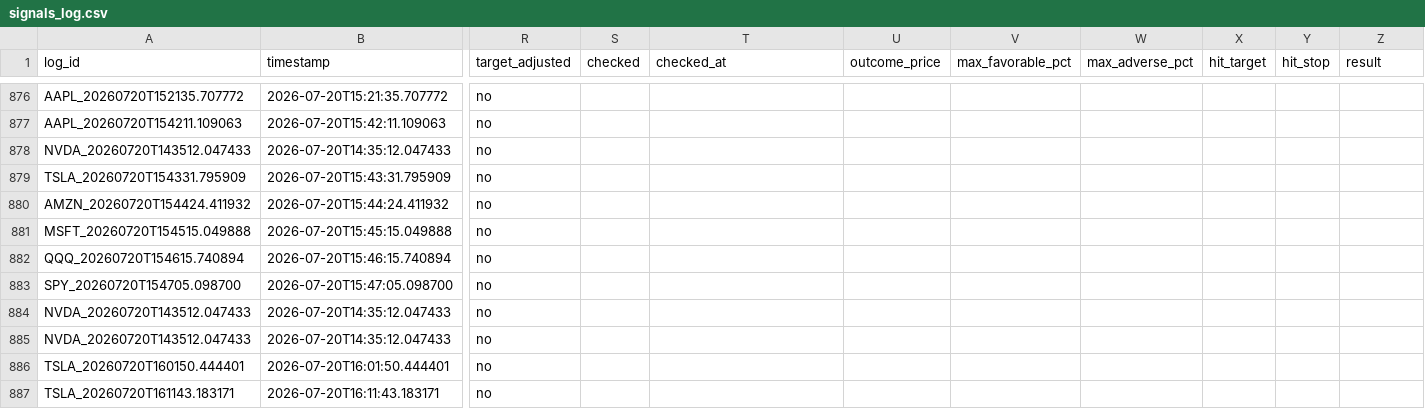
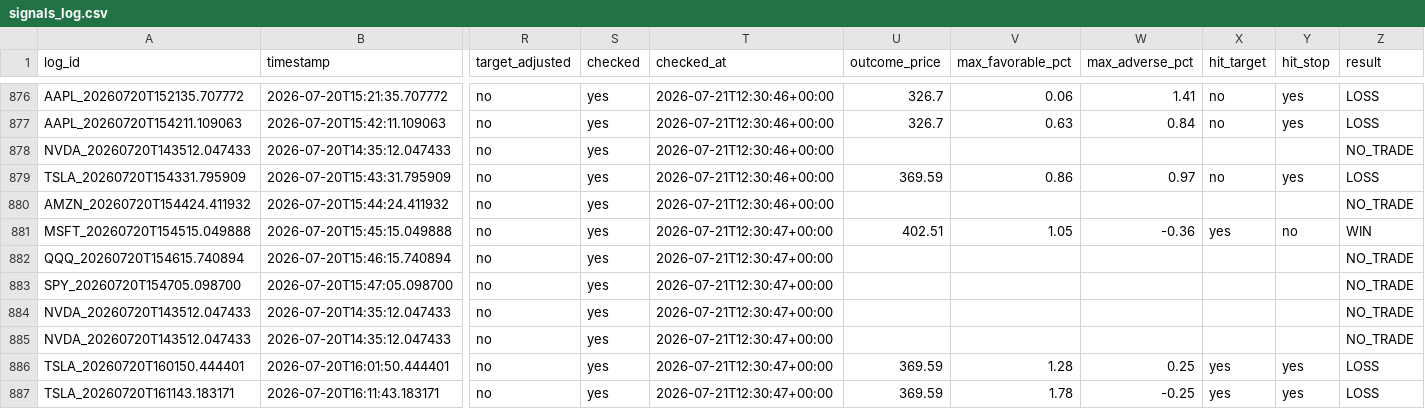
Before and after one commit to xel0irg/stock-ai-bot, a CSV file: backtest/signals_log.csv, drawn as a sheet; only a part is shown, gaps mark what is left out; the diff covers the shown part only; the diff names each change by its address in the sheet, - before the commit and + after, or states it on an @@ line.

Commit message:
chore: update backtest outcomes [skip ci]

```diff
--- a/backtest/signals_log.csv
+++ b/backtest/signals_log.csv
-S876:S887 (checked): (empty)
+S876:S887 (checked): yes
-T876:T880 (checked_at): (empty)
+T876:T880 (checked_at): 2026-07-21T12:30:46+00:00
-U876:U877 (outcome_price): (empty)
+U876:U877 (outcome_price): 326.7
-V876 (max_favorable_pct): (empty)
+V876 (max_favorable_pct): 0.06
-W876 (max_adverse_pct): (empty)
+W876 (max_adverse_pct): 1.41
-X876:X877 (hit_target): (empty)
+X876:X877 (hit_target): no
-Y876:Y877 (hit_stop): (empty)
+Y876:Y877 (hit_stop): yes
-Z876:Z877 (result): (empty)
+Z876:Z877 (result): LOSS
-V877 (max_favorable_pct): (empty)
+V877 (max_favorable_pct): 0.63
-W877 (max_adverse_pct): (empty)
+W877 (max_adverse_pct): 0.84
-Z878 (result): (empty)
+Z878 (result): NO_TRADE
-U879 (outcome_price): (empty)
+U879 (outcome_price): 369.59
-V879 (max_favorable_pct): (empty)
+V879 (max_favorable_pct): 0.86
-W879 (max_adverse_pct): (empty)
+W879 (max_adverse_pct): 0.97
-X879 (hit_target): (empty)
+X879 (hit_target): no
-Y879 (hit_stop): (empty)
+Y879 (hit_stop): yes
-Z879 (result): (empty)
+Z879 (result): LOSS
-Z880 (result): (empty)
+Z880 (result): NO_TRADE
-T881:T887 (checked_at): (empty)
+T881:T887 (checked_at): 2026-07-21T12:30:47+00:00
-U881 (outcome_price): (empty)
+U881 (outcome_price): 402.51
-V881 (max_favorable_pct): (empty)
+V881 (max_favorable_pct): 1.05
-W881 (max_adverse_pct): (empty)
+W881 (max_adverse_pct): -0.36
-X881 (hit_target): (empty)
+X881 (hit_target): yes
-Y881 (hit_stop): (empty)
+Y881 (hit_stop): no
-Z881 (result): (empty)
+Z881 (result): WIN
-Z882:Z885 (result): (empty)
+Z882:Z885 (result): NO_TRADE
-U886:U887 (outcome_price): (empty)
+U886:U887 (outcome_price): 369.59
-V886 (max_favorable_pct): (empty)
+V886 (max_favorable_pct): 1.28
-W886 (max_adverse_pct): (empty)
+W886 (max_adverse_pct): 0.25
-X886:X887 (hit_target): (empty)
+X886:X887 (hit_target): yes
-Y886:Y887 (hit_stop): (empty)
+Y886:Y887 (hit_stop): yes
-Z886:Z887 (result): (empty)
+Z886:Z887 (result): LOSS
-V887 (max_favorable_pct): (empty)
+V887 (max_favorable_pct): 1.78
-W887 (max_adverse_pct): (empty)
+W887 (max_adverse_pct): -0.25
```
Also changed, not shown: 79 edited cells elsewhere in this file.
